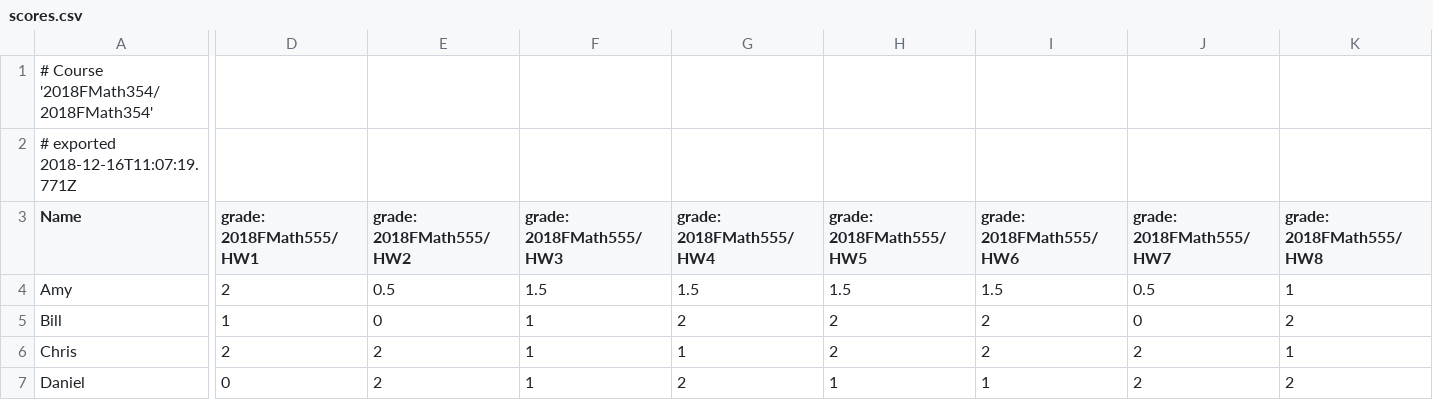
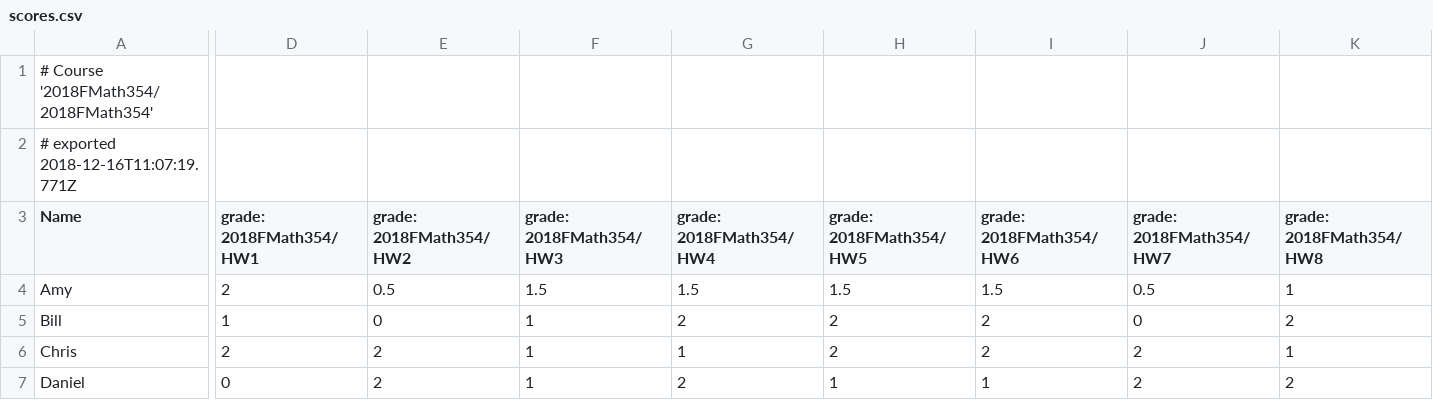
Before and after one commit to jephianlin/9HPythonData, a CSV file: scores.csv, drawn as a sheet; only a part is shown, gaps mark what is left out; the diff covers the shown part only; the diff names each change by its address in the sheet, - before the commit and + after, or states it on an @@ line.

```diff
--- a/scores.csv
+++ b/scores.csv
-D3: grade: 2018FMath555/HW1
+D3: grade: 2018FMath354/HW1
-E3: grade: 2018FMath555/HW2
+E3: grade: 2018FMath354/HW2
-F3: grade: 2018FMath555/HW3
+F3: grade: 2018FMath354/HW3
-G3: grade: 2018FMath555/HW4
+G3: grade: 2018FMath354/HW4
-H3: grade: 2018FMath555/HW5
+H3: grade: 2018FMath354/HW5
-I3: grade: 2018FMath555/HW6
+I3: grade: 2018FMath354/HW6
-J3: grade: 2018FMath555/HW7
+J3: grade: 2018FMath354/HW7
-K3: grade: 2018FMath555/HW8
+K3: grade: 2018FMath354/HW8
```
Also changed, not shown: 19 edited cells elsewhere in this file, 1 other file.
